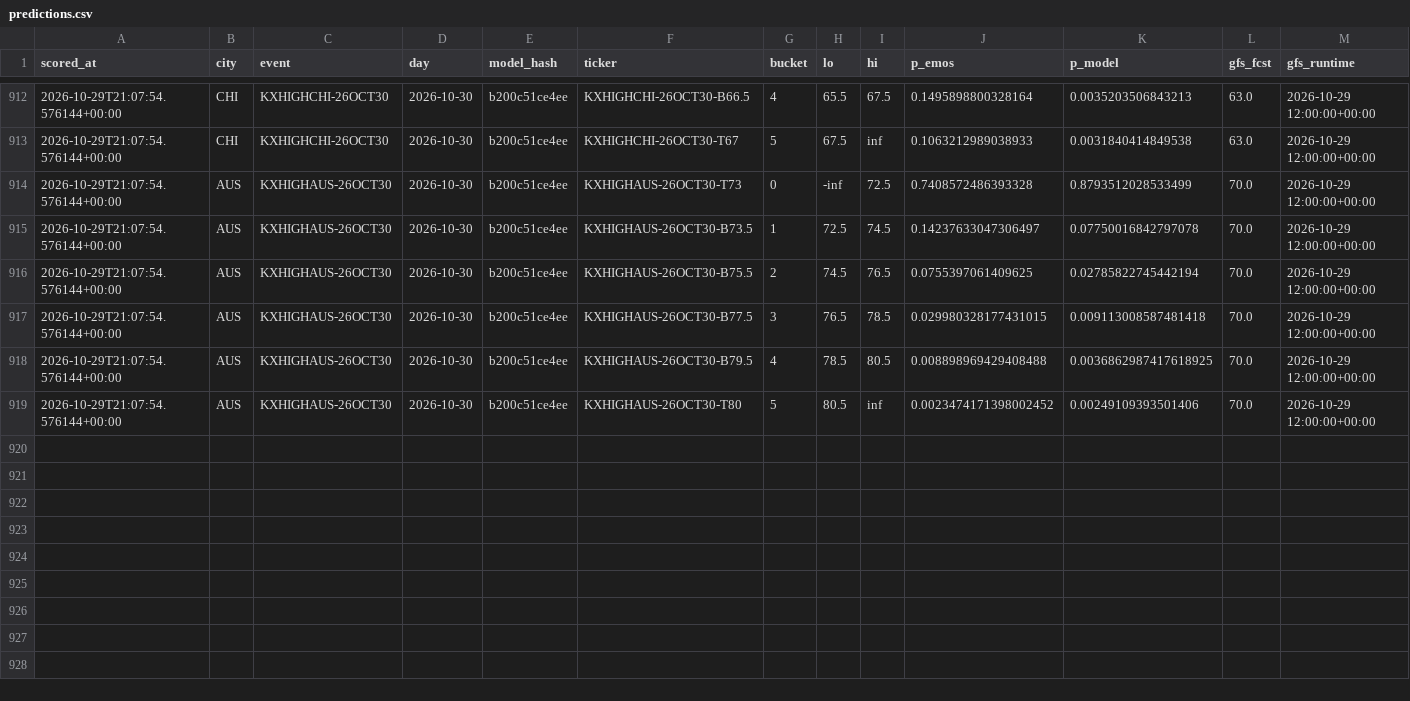
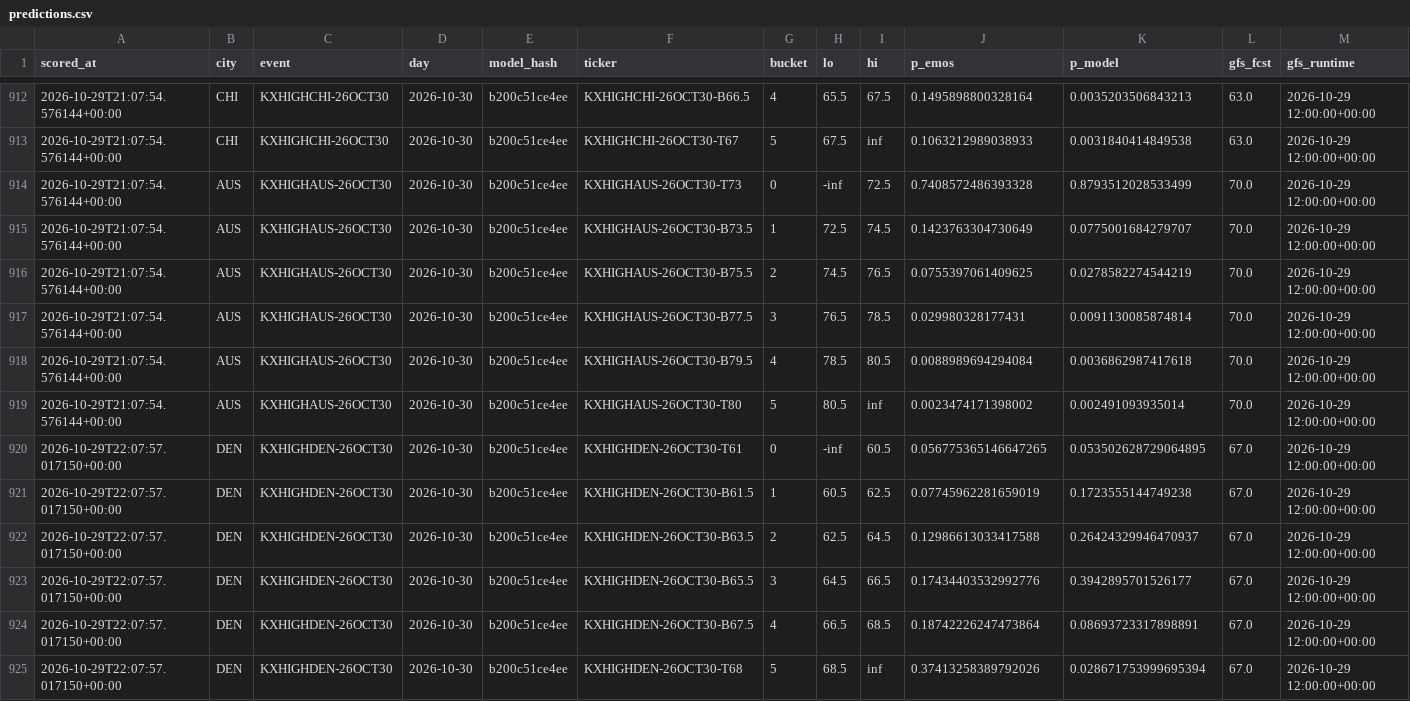
Before and after one commit to physicalreasoning/isotherm, a CSV file: predictions.csv, drawn as a sheet; only a part is shown, gaps mark what is left out.

```diff
--- a/predictions.csv
+++ b/predictions.csv
@@ -914,6 +914,12 @@ scored_at,city,event,day,model_hash,ticker,bucket,lo,hi,p_emos,p_model,gfs_fcst,
 2026-10-29T21:07:54.576144+00:00,AUS,KXHIGHAUS-26OCT30,2026-10-30,b200c51ce4ee,KXHIGHAUS-26OCT30-T73,0,-inf,72.5,0.7408572486393328,0.8793512028533499,70.0,2026-10-29 12:00:00+00:00
-2026-10-29T21:07:54.576144+00:00,AUS,KXHIGHAUS-26OCT30,2026-10-30,b200c51ce4ee,KXHIGHAUS-26OCT30-B73.5,1,72.5,74.5,0.14237633047306497,0.07750016842797078,70.0,2026-10-29 12:00:00+00:00
-2026-10-29T21:07:54.576144+00:00,AUS,KXHIGHAUS-26OCT30,2026-10-30,b200c51ce4ee,KXHIGHAUS-26OCT30-B75.5,2,74.5,76.5,0.0755397061409625,0.02785822745442194,70.0,2026-10-29 12:00:00+00:00
-2026-10-29T21:07:54.576144+00:00,AUS,KXHIGHAUS-26OCT30,2026-10-30,b200c51ce4ee,KXHIGHAUS-26OCT30-B77.5,3,76.5,78.5,0.029980328177431015,0.009113008587481418,70.0,2026-10-29 12:00:00+00:00
-2026-10-29T21:07:54.576144+00:00,AUS,KXHIGHAUS-26OCT30,2026-10-30,b200c51ce4ee,KXHIGHAUS-26OCT30-B79.5,4,78.5,80.5,0.008898969429408488,0.0036862987417618925,70.0,2026-10-29 12:00:00+00:00
-2026-10-29T21:07:54.576144+00:00,AUS,KXHIGHAUS-26OCT30,2026-10-30,b200c51ce4ee,KXHIGHAUS-26OCT30-T80,5,80.5,inf,0.0023474171398002452,0.00249109393501406,70.0,2026-10-29 12:00:00+00:00
+2026-10-29T21:07:54.576144+00:00,AUS,KXHIGHAUS-26OCT30,2026-10-30,b200c51ce4ee,KXHIGHAUS-26OCT30-B73.5,1,72.5,74.5,0.1423763304730649,0.0775001684279707,70.0,2026-10-29 12:00:00+00:00
+2026-10-29T21:07:54.576144+00:00,AUS,KXHIGHAUS-26OCT30,2026-10-30,b200c51ce4ee,KXHIGHAUS-26OCT30-B75.5,2,74.5,76.5,0.0755397061409625,0.0278582274544219,70.0,2026-10-29 12:00:00+00:00
+2026-10-29T21:07:54.576144+00:00,AUS,KXHIGHAUS-26OCT30,2026-10-30,b200c51ce4ee,KXHIGHAUS-26OCT30-B77.5,3,76.5,78.5,0.029980328177431,0.0091130085874814,70.0,2026-10-29 12:00:00+00:00
+2026-10-29T21:07:54.576144+00:00,AUS,KXHIGHAUS-26OCT30,2026-10-30,b200c51ce4ee,KXHIGHAUS-26OCT30-B79.5,4,78.5,80.5,0.0088989694294084,0.0036862987417618,70.0,2026-10-29 12:00:00+00:00
+2026-10-29T21:07:54.576144+00:00,AUS,KXHIGHAUS-26OCT30,2026-10-30,b200c51ce4ee,KXHIGHAUS-26OCT30-T80,5,80.5,inf,0.0023474171398002,0.002491093935014,70.0,2026-10-29 12:00:00+00:00
+2026-10-29T22:07:57.017150+00:00,DEN,KXHIGHDEN-26OCT30,2026-10-30,b200c51ce4ee,KXHIGHDEN-26OCT30-T61,0,-inf,60.5,0.056775365146647265,0.053502628729064895,67.0,2026-10-29 12:00:00+00:00
+2026-10-29T22:07:57.017150+00:00,DEN,KXHIGHDEN-26OCT30,2026-10-30,b200c51ce4ee,KXHIGHDEN-26OCT30-B61.5,1,60.5,62.5,0.07745962281659019,0.1723555144749238,67.0,2026-10-29 12:00:00+00:00
+2026-10-29T22:07:57.017150+00:00,DEN,KXHIGHDEN-26OCT30,2026-10-30,b200c51ce4ee,KXHIGHDEN-26OCT30-B63.5,2,62.5,64.5,0.12986613033417588,0.26424329946470937,67.0,2026-10-29 12:00:00+00:00
+2026-10-29T22:07:57.017150+00:00,DEN,KXHIGHDEN-26OCT30,2026-10-30,b200c51ce4ee,KXHIGHDEN-26OCT30-B65.5,3,64.5,66.5,0.17434403532992776,0.3942895701526177,67.0,2026-10-29 12:00:00+00:00
+2026-10-29T22:07:57.017150+00:00,DEN,KXHIGHDEN-26OCT30,2026-10-30,b200c51ce4ee,KXHIGHDEN-26OCT30-B67.5,4,66.5,68.5,0.18742226247473864,0.08693723317898891,67.0,2026-10-29 12:00:00+00:00
+2026-10-29T22:07:57.017150+00:00,DEN,KXHIGHDEN-26OCT30,2026-10-30,b200c51ce4ee,KXHIGHDEN-26OCT30-T68,5,68.5,inf,0.37413258389792026,0.028671753999695394,67.0,2026-10-29 12:00:00+00:00
```
Also changed, not shown: runs.csv, trades.csv, 1 other file.
